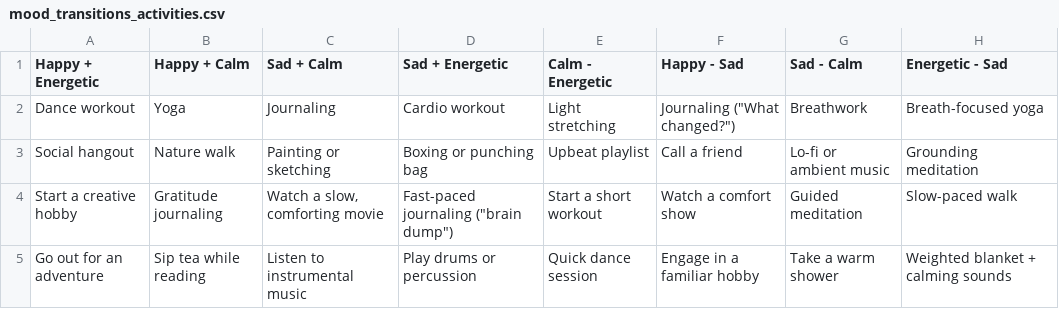
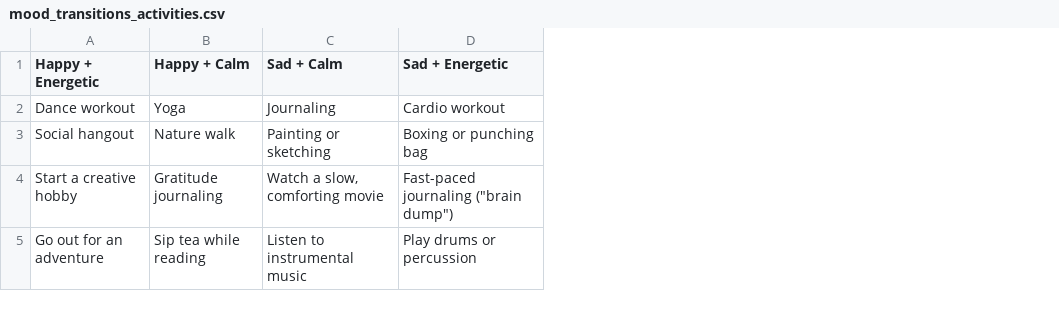
Before and after one commit to AadityaKP/page-split-home, a CSV file: csvs/mood_transitions_activities.csv, drawn as a sheet; the diff names each change by its address in the sheet, - before the commit and + after, or states it on an @@ line.

```diff
--- a/csvs/mood_transitions_activities.csv
+++ b/csvs/mood_transitions_activities.csv
-column E (Calm - Energetic), rows 2-5: Light stretching | Upbeat playlist | Start a short workout | Quick dance session
-column F (Happy - Sad), rows 2-5: Journaling ("What changed?") | Call a friend | Watch a comfort show | Engage in a familiar hobby
-column G (Sad - Calm), rows 2-5: Breathwork | Lo-fi or ambient music | Guided meditation | Take a warm shower
-column H (Energetic - Sad), rows 2-5: Breath-focused yoga | Grounding meditation | Slow-paced walk | Weighted blanket + calming sounds
```
Also changed, not shown: csvs/time+note+day+date.csv, 6 other files.
